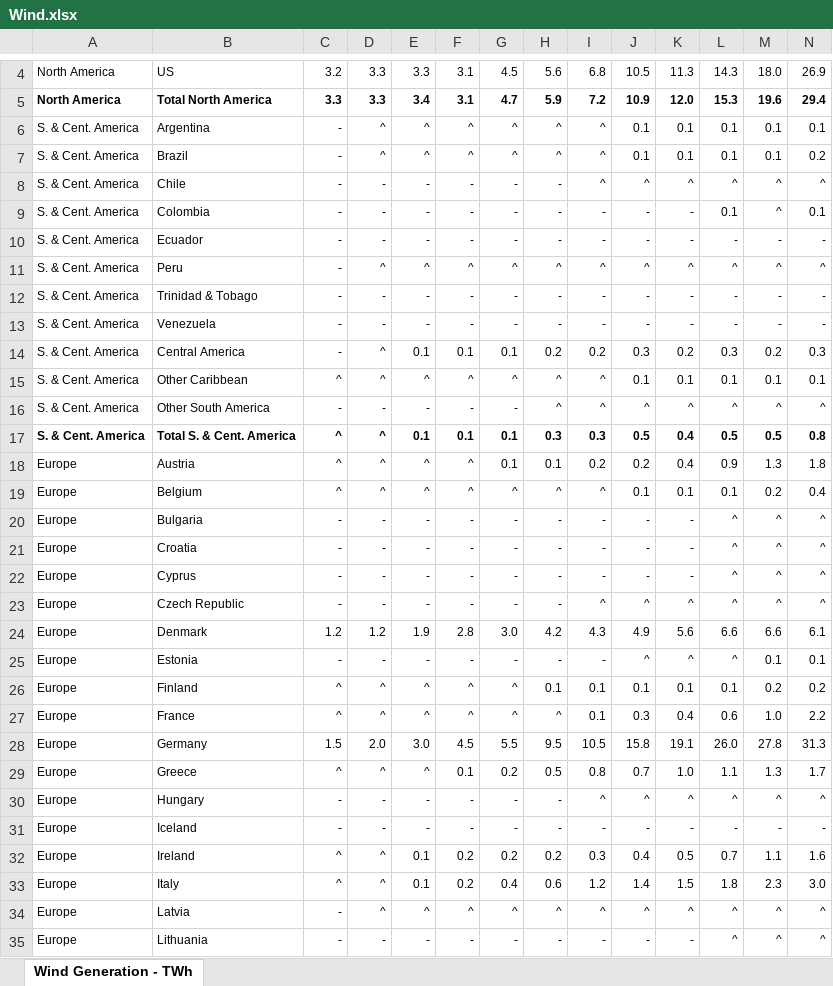
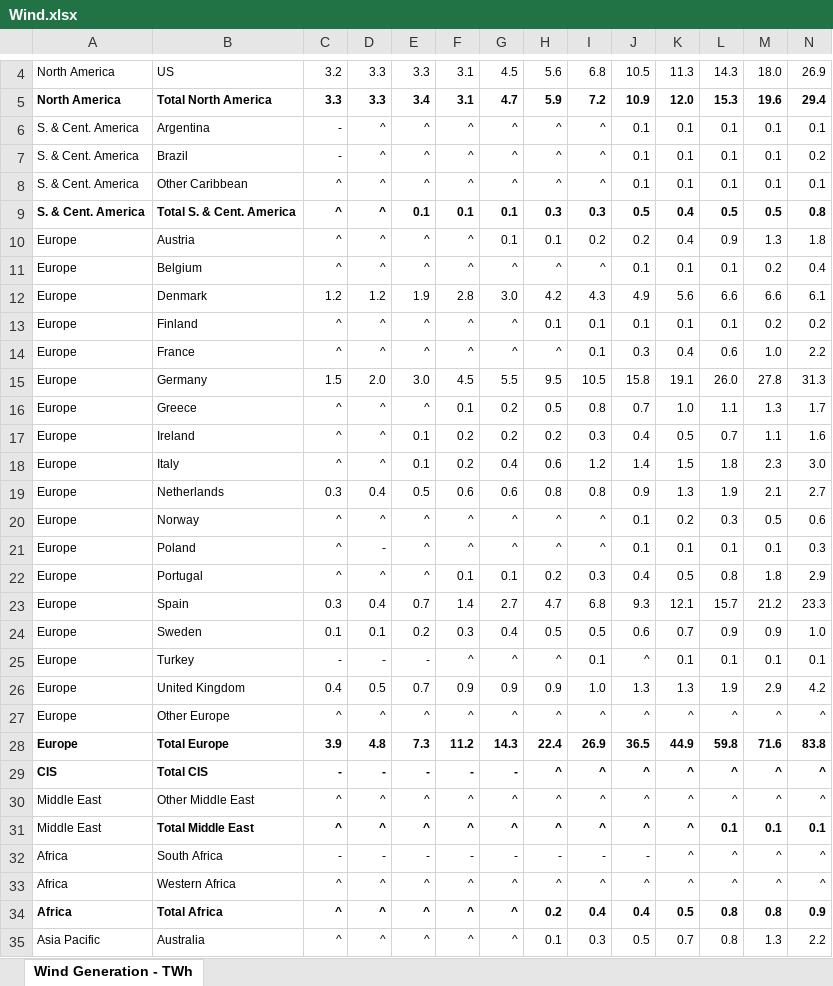
Before and after one commit to Misha1601/magistr, an Excel workbook: Wind.xlsx, sheet Wind Generation - TWh, drawn as a sheet; only a part is shown, gaps mark what is left out; the shorter side is filled out with more unchanged rows; values as stored, in another font and other column widths than the file's, no borders; removed rows and columns are numbered as before the commit, all else as after; rows hold the shown columns only; the diff covers the shown part only; the diff names each change by its address in the sheet, - before the commit and + after, or states it on an @@ line.

```diff
--- a/Wind.xlsx (sheet Wind Generation - TWh)
+++ b/Wind.xlsx (sheet Wind Generation - TWh)
-row 8: S. & Cent. America | Chile | - | - | - | - | - | - | ^ | ^ | ^ | ^ | ^ | ^
-row 9: S. & Cent. America | Colombia | - | - | - | - | - | - | - | - | - | 0.1 | ^ | 0.1
-row 10: S. & Cent. America | Ecuador | - | - | - | - | - | - | - | - | - | - | - | -
-row 11: S. & Cent. America | Peru | - | ^ | ^ | ^ | ^ | ^ | ^ | ^ | ^ | ^ | ^ | ^
-row 12: S. & Cent. America | Trinidad & Tobago | - | - | - | - | - | - | - | - | - | - | - | -
-row 13: S. & Cent. America | Venezuela | - | - | - | - | - | - | - | - | - | - | - | -
-row 14: S. & Cent. America | Central America | - | ^ | 0.1 | 0.1 | 0.1 | 0.2 | 0.2 | 0.3 | 0.2 | 0.3 | 0.2 | 0.3
-row 16: S. & Cent. America | Other South America | - | - | - | - | - | ^ | ^ | ^ | ^ | ^ | ^ | ^
-row 20: Europe | Bulgaria | - | - | - | - | - | - | - | - | - | ^ | ^ | ^
-row 21: Europe | Croatia | - | - | - | - | - | - | - | - | - | ^ | ^ | ^
-row 22: Europe | Cyprus | - | - | - | - | - | - | - | - | - | ^ | ^ | ^
-row 23: Europe | Czech Republic | - | - | - | - | - | - | ^ | ^ | ^ | ^ | ^ | ^
-row 25: Europe | Estonia | - | - | - | - | - | - | - | ^ | ^ | ^ | 0.1 | 0.1
-row 30: Europe | Hungary | - | - | - | - | - | - | ^ | ^ | ^ | ^ | ^ | ^
-row 31: Europe | Iceland | - | - | - | - | - | - | - | - | - | - | - | -
-row 34: Europe | Latvia | - | ^ | ^ | ^ | ^ | ^ | ^ | ^ | ^ | ^ | ^ | ^
-row 35: Europe | Lithuania | - | - | - | - | - | - | - | - | - | ^ | ^ | ^
```
Also changed, not shown: 3 added rows, 42 removed rows and cell formats elsewhere in this sheet, 4 other files.
